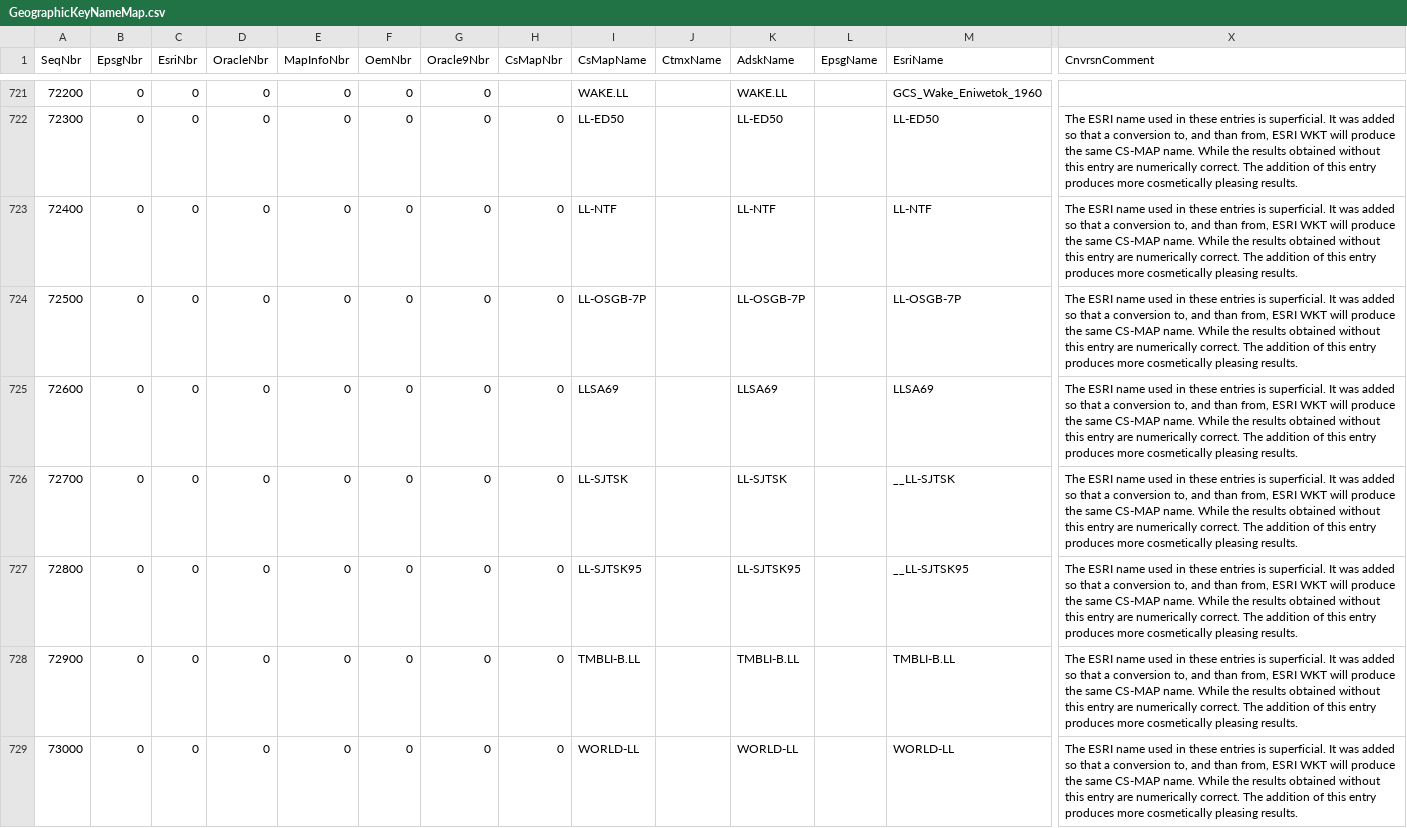
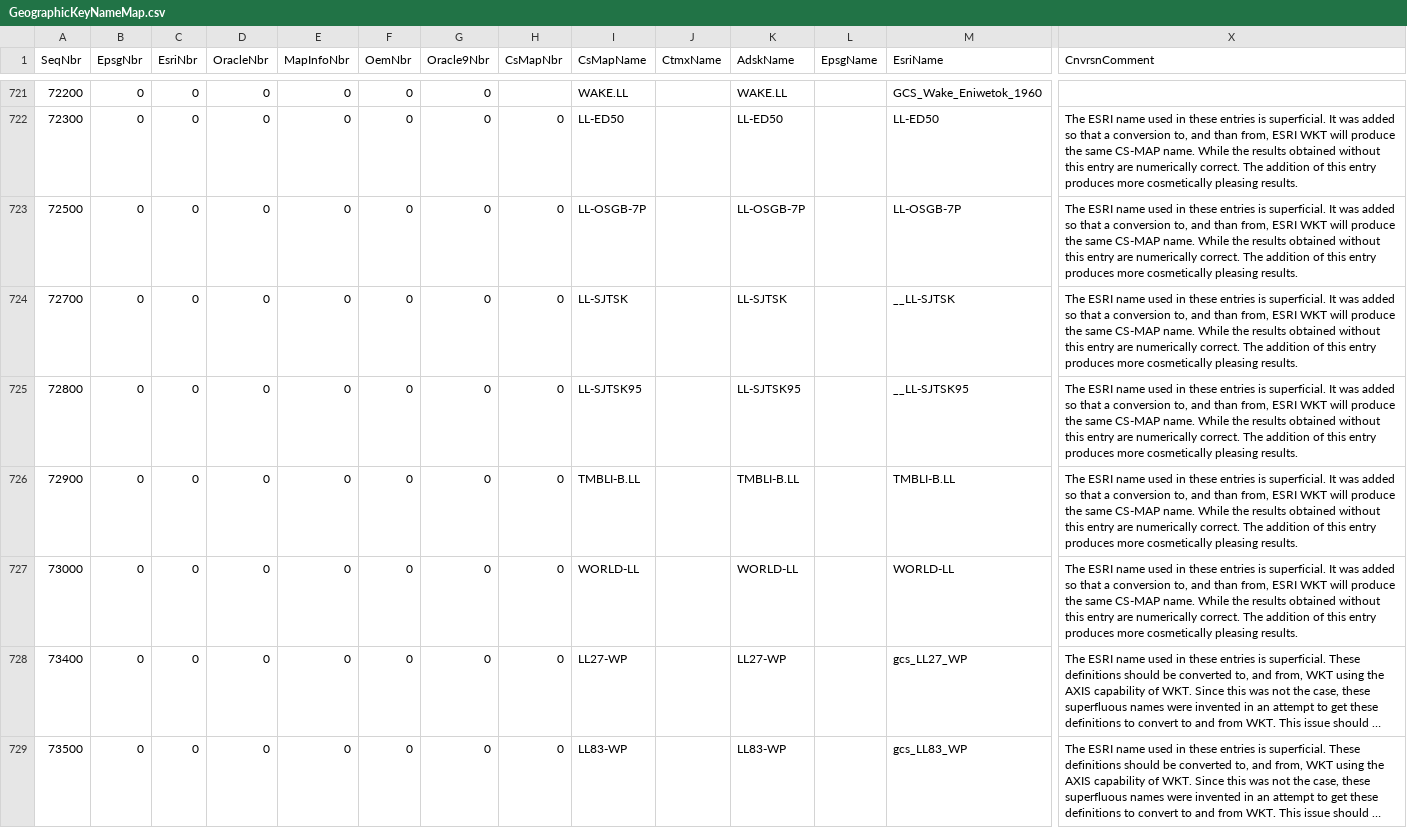
Before and after one commit to jumpinjackie/cs-map, a CSV file: CsMapDev/Data/GeographicKeyNameMap.csv, drawn as a sheet; only a part is shown, gaps mark what is left out; the shorter side is filled out with more unchanged rows; long unchanged cells end in …; rows hold the shown columns only; the diff covers the shown part only; the diff names each change by its address in the sheet, - before the commit and + after, or states it on an @@ line.

Commit message:
Correct ticket #55.  There were eight names in the NameMapper for which a definition dod not actually exist in the dictionaries.  These are removed by this submission.  Removed are: Datum: ETRF1989 Geographic: LL-NTF, LLSA69, WPLL27, WPLL83, WPLL84 Projective: MGI.AustriaEast, MGI.AustriaWest
This change is also submitted to the CS-MAP trunk.

git-svn-id: http://svn.osgeo.org/metacrs/csmap/trunk@1834 4e78687f-474d-0410-85f9-8d5e500ac6b2

```diff
--- a/CsMapDev/Data/GeographicKeyNameMap.csv
+++ b/CsMapDev/Data/GeographicKeyNameMap.csv
-row 723: 72400 | 0 | 0 | 0 | 0 | 0 | 0 | 0 | LL-NTF |  | LL-NTF |  | LL-NTF | The ESRI name used in these entries is superficial. It was added so that a conversion to, and than from, ESRI WKT will produce the same CS-MAP name. While the results obtained without this entry are numerically correct. The addition of this entry produces more cosmetically pleasing results.
-row 725: 72600 | 0 | 0 | 0 | 0 | 0 | 0 | 0 | LLSA69 |  | LLSA69 |  | LLSA69 | The ESRI name used in these entries is superficial. It was added so that a conversion to, and than from, ESRI WKT will produce the same CS-MAP name. While the results obtained without this entry are numerically correct. The addition of this entry produces more cosmetically pleasing results.
```
Also changed, not shown: 3 removed rows elsewhere in this file, CsMapDev/Data/DatumKeyNameMap.csv, CsMapDev/Data/ProjectiveKeyNameMap.csv, 1 other file.
